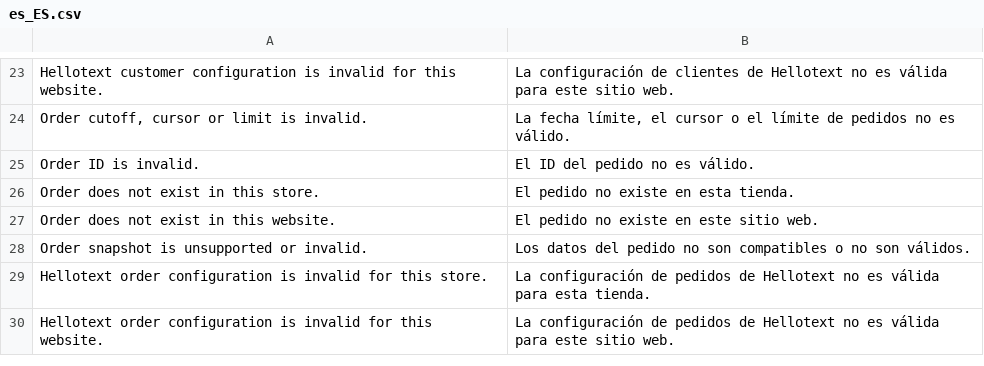
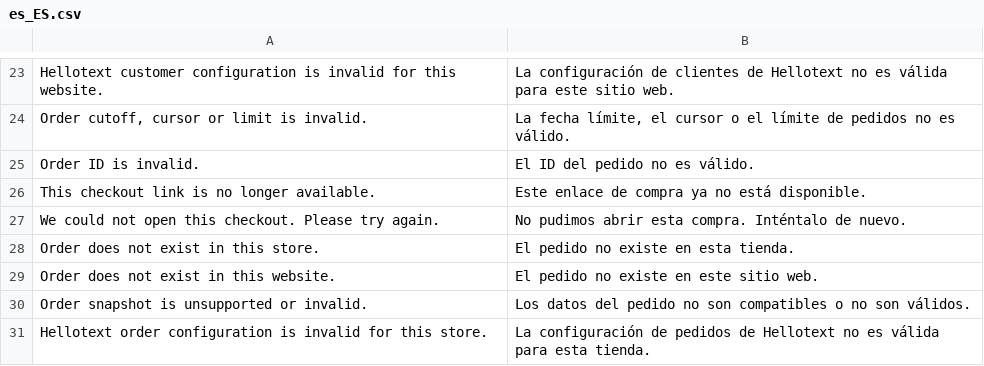
Before and after one commit to hellotext/magento, a CSV file: i18n/es_ES.csv, drawn as a sheet; only a part is shown, gaps mark what is left out; the shorter side is filled out with more unchanged rows; the diff names each change by its address in the sheet, - before the commit and + after, or states it on an @@ line.

Commit message:
Add prepared checkout handoff with session attribution

```diff
--- a/i18n/es_ES.csv
+++ b/i18n/es_ES.csv
+row 26: This checkout link is no longer available. | Este enlace de compra ya no está disponible.
+row 27: We could not open this checkout. Please try again. | No pudimos abrir esta compra. Inténtalo de nuevo.
```
Also changed, not shown: 18 other files.
